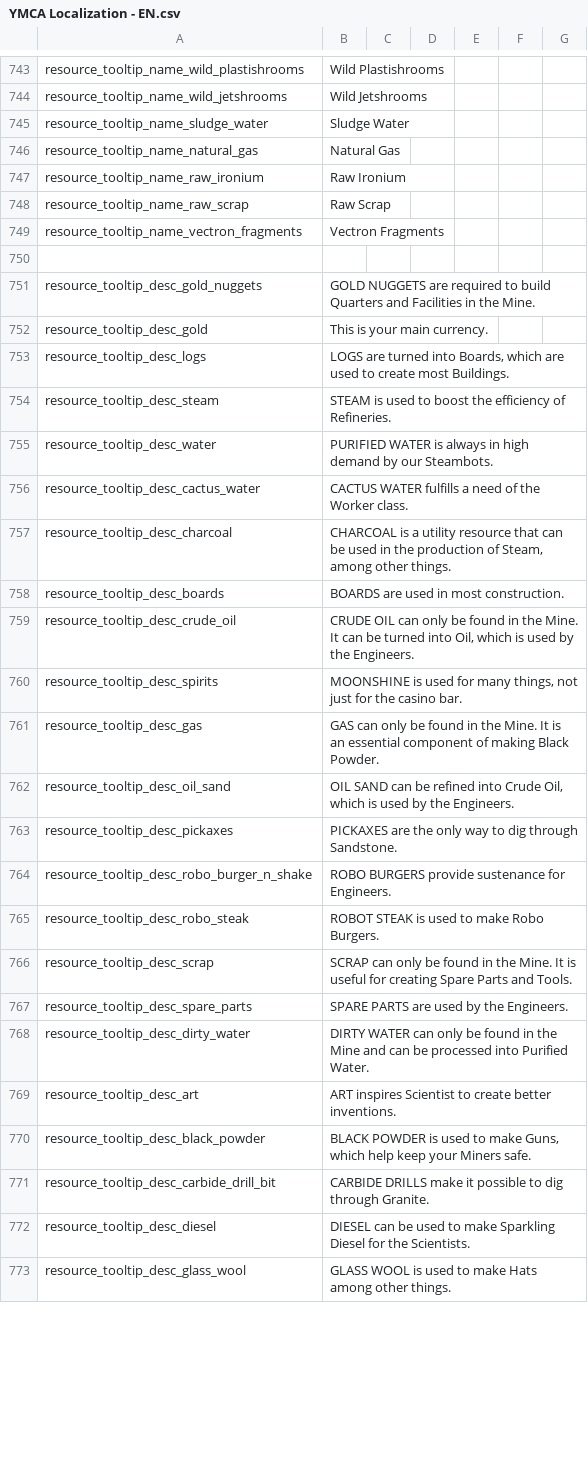
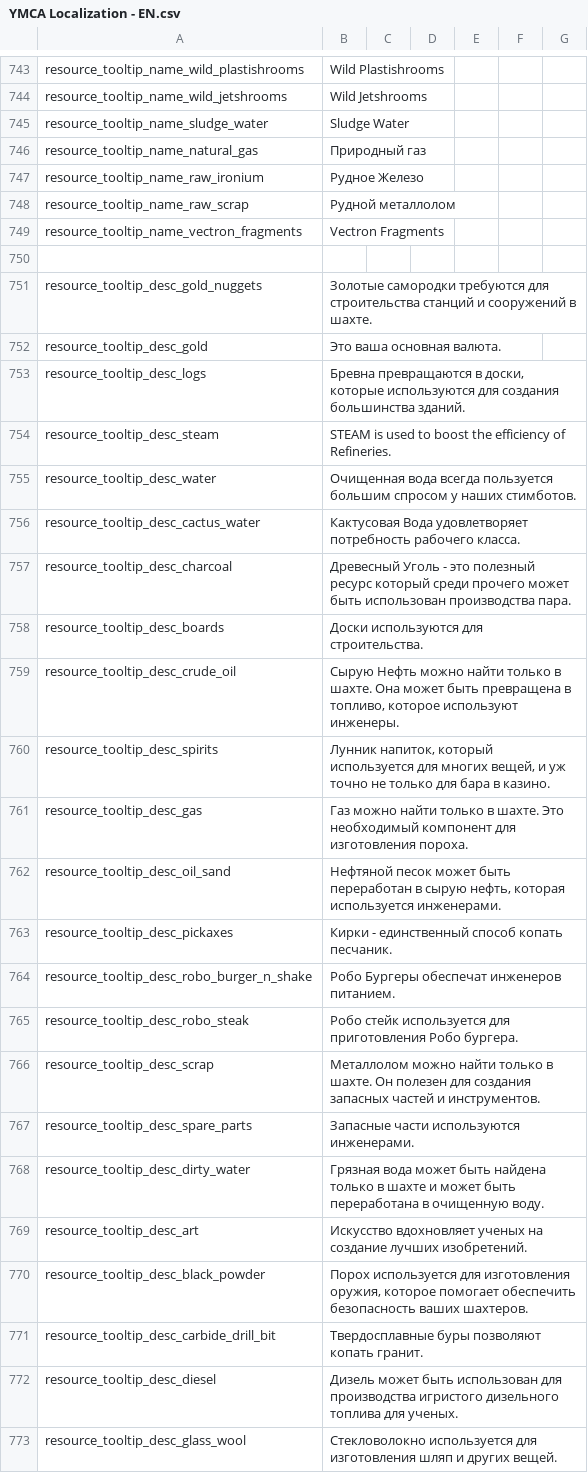
Before and after one commit to Mishoron/SWB-Russian, a CSV file: YMCA Localization - EN.csv, drawn as a sheet; only a part is shown, gaps mark what is left out; the diff covers the shown part only.

Commit message:
Translation for resource: tooltips, names, desc
And other corrections. For example another localisation of milestone.   Agents' names and descriptions have also been translated

Co-Authored-By: Igoron26 <123703039+Igoron26@users.noreply.github.com>

```diff
--- a/YMCA Localization - EN.csv
+++ b/YMCA Localization - EN.csv
@@ -745,29 +745,29 @@ resource_tooltip_name_wild_jetshrooms,Wild Jetshrooms,,,,,
 resource_tooltip_name_sludge_water,Sludge Water,,,,,
-resource_tooltip_name_natural_gas,Natural Gas,,,,,
-resource_tooltip_name_raw_ironium,Raw Ironium,,,,,
-resource_tooltip_name_raw_scrap,Raw Scrap,,,,,
+resource_tooltip_name_natural_gas,Природный газ,,,,,
+resource_tooltip_name_raw_ironium,Рудное Железо,,,,,
+resource_tooltip_name_raw_scrap,Рудной металлолом,,,,,
 resource_tooltip_name_vectron_fragments,Vectron Fragments,,,,,
 ,,,,,,
-resource_tooltip_desc_gold_nuggets,GOLD NUGGETS are required to build Quarters and Facilities in the Mine.,,,,,
-resource_tooltip_desc_gold,This is your main currency.,,,,,
-resource_tooltip_desc_logs,"LOGS are turned into Boards, which are used to create most Buildings.",,,,,
+resource_tooltip_desc_gold_nuggets,Золотые самородки требуются для строительства станций и сооружений в шахте.,,,,,
+resource_tooltip_desc_gold,Это ваша основная валюта.,,,,,
+resource_tooltip_desc_logs,"Бревна превращаются в доски, которые используются для создания большинства зданий.",,,,,
 resource_tooltip_desc_steam,STEAM is used to boost the efficiency of Refineries.,,,,,
-resource_tooltip_desc_water,PURIFIED WATER is always in high demand by our Steambots.,,,,,
-resource_tooltip_desc_cactus_water,CACTUS WATER fulfills a need of the Worker class.,,,,,
-resource_tooltip_desc_charcoal,"CHARCOAL is a utility resource that can be used in the production of Steam, among other things.",,,,,
-resource_tooltip_desc_boards,BOARDS are used in most construction.,,,,,
-resource_tooltip_desc_crude_oil,"CRUDE OIL can only be found in the Mine. It can be turned into Oil, which is used by the Engineers.",,,,,
-resource_tooltip_desc_spirits,"MOONSHINE is used for many things, not just for the casino bar.",,,,,
-resource_tooltip_desc_gas,GAS can only be found in the Mine. It is an essential component of making Black Powder.,,,,,
-resource_tooltip_desc_oil_sand,"OIL SAND can be refined into Crude Oil, which is used by the Engineers. ",,,,,
-resource_tooltip_desc_pickaxes,PICKAXES are the only way to dig through Sandstone.,,,,,
-resource_tooltip_desc_robo_burger_n_shake,ROBO BURGERS provide sustenance for Engineers.,,,,,
-resource_tooltip_desc_robo_steak,ROBOT STEAK is used to make Robo Burgers.,,,,,
-resource_tooltip_desc_scrap,SCRAP can only be found in the Mine. It is useful for creating Spare Parts and Tools.,,,,,
-resource_tooltip_desc_spare_parts,SPARE PARTS are used by the Engineers.,,,,,
-resource_tooltip_desc_dirty_water,DIRTY WATER can only be found in the Mine and can be processed into Purified Water.,,,,,
-resource_tooltip_desc_art,ART inspires Scientist to create better inventions.,,,,,
-resource_tooltip_desc_black_powder,"BLACK POWDER is used to make Guns, which help keep your Miners safe.",,,,,
-resource_tooltip_desc_carbide_drill_bit,CARBIDE DRILLS make it possible to dig through Granite.,,,,,
-resource_tooltip_desc_diesel,DIESEL can be used to make Sparkling Diesel for the Scientists.,,,,,
-resource_tooltip_desc_glass_wool,GLASS WOOL is used to make Hats among other things.,,,,,
+resource_tooltip_desc_water,Очищенная вода всегда пользуется большим спросом у наших стимботов.,,,,,
+resource_tooltip_desc_cactus_water,Кактусовая Вода удовлетворяет потребность рабочего класса.,,,,,
+resource_tooltip_desc_charcoal,"Древесный Уголь - это полезный ресурс который среди прочего может быть использован производства пара.",,,,,
+resource_tooltip_desc_boards,Доски используются для строительства.,,,,,
+resource_tooltip_desc_crude_oil,"Сырую Нефть можно найти только в шахте. Она может быть превращена в топливо, которое используют инженеры.",,,,,
+resource_tooltip_desc_spirits,"Лунник напиток, который используется для многих вещей, и уж точно не только для бара в казино.",,,,,
+resource_tooltip_desc_gas,Газ можно найти только в шахте. Это необходимый компонент для изготовления пороха.,,,,,
+resource_tooltip_desc_oil_sand,"Нефтяной песок может быть переработан в сырую нефть, которая используется инженерами. ",,,,,
+resource_tooltip_desc_pickaxes,Кирки - единственный способ копать песчаник.,,,,,
+resource_tooltip_desc_robo_burger_n_shake,Робо Бургеры обеспечат инженеров питанием.,,,,,
+resource_tooltip_desc_robo_steak,Робо стейк используется для приготовления Робо бургера.,,,,,
+resource_tooltip_desc_scrap,Металлолом можно найти только в шахте. Он полезен для создания запасных частей и инструментов.,,,,,
+resource_tooltip_desc_spare_parts,Запасные части используются инженерами.,,,,,
+resource_tooltip_desc_dirty_water,Грязная вода может быть найдена только в шахте и может быть переработана в очищенную воду.,,,,,
+resource_tooltip_desc_art,Искусство вдохновляет ученых на создание лучших изобретений.,,,,,
+resource_tooltip_desc_black_powder,"Порох используется для изготовления оружия, которое помогает обеспечить безопасность ваших шахтеров.",,,,,
+resource_tooltip_desc_carbide_drill_bit,Твердосплавные буры позволяют копать гранит.,,,,,
+resource_tooltip_desc_diesel,Дизель может быть использован для производства игристого дизельного топлива для ученых.,,,,,
+resource_tooltip_desc_glass_wool,Стекловолокно используется для изготовления шляп и других вещей.,,,,,
```
Also changed, not shown: 128 edited cells elsewhere in this file.
